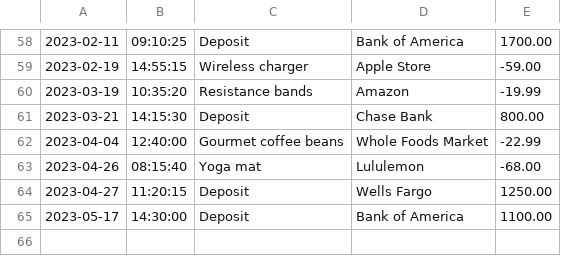
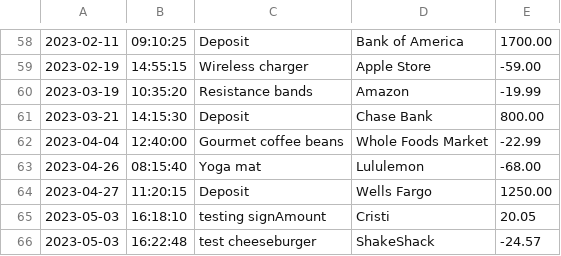
Before and after one commit to CristiSavca/AccountingLedger, a CSV file: transactions.csv, drawn as a sheet; only a part is shown, gaps mark what is left out; removed rows and columns are numbered as before the commit, all else as after; the diff names each change by its address in the sheet, - before the commit and + after, or states it on an @@ line.

```diff
--- a/transactions.csv
+++ b/transactions.csv
-row 65: 2023-05-17 | 14:30:00 | Deposit | Bank of America | 1100.00
+row 65: 2023-05-03 | 16:18:10 | testing signAmount | Cristi | 20.05
+row 66: 2023-05-03 | 16:22:48 | test cheeseburger | ShakeShack | -24.57
```
Also changed, not shown: 2 other files.
